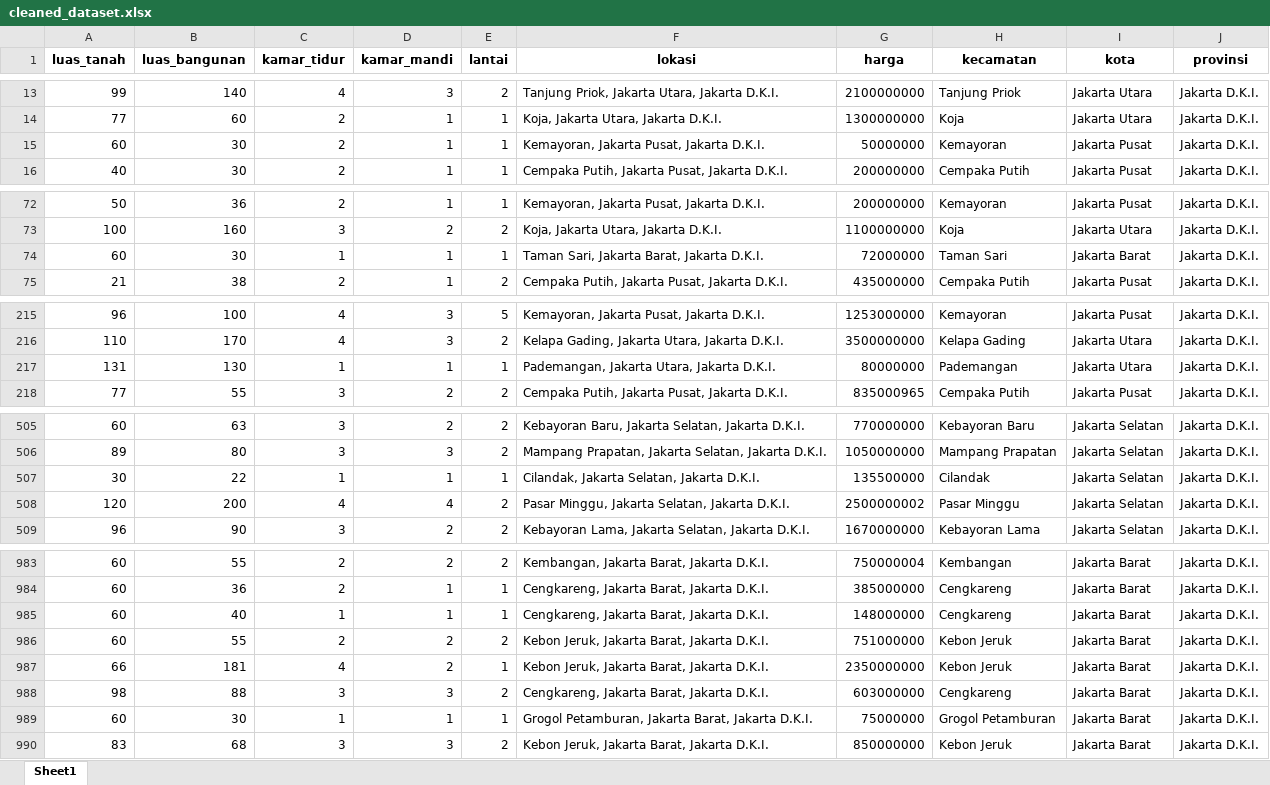
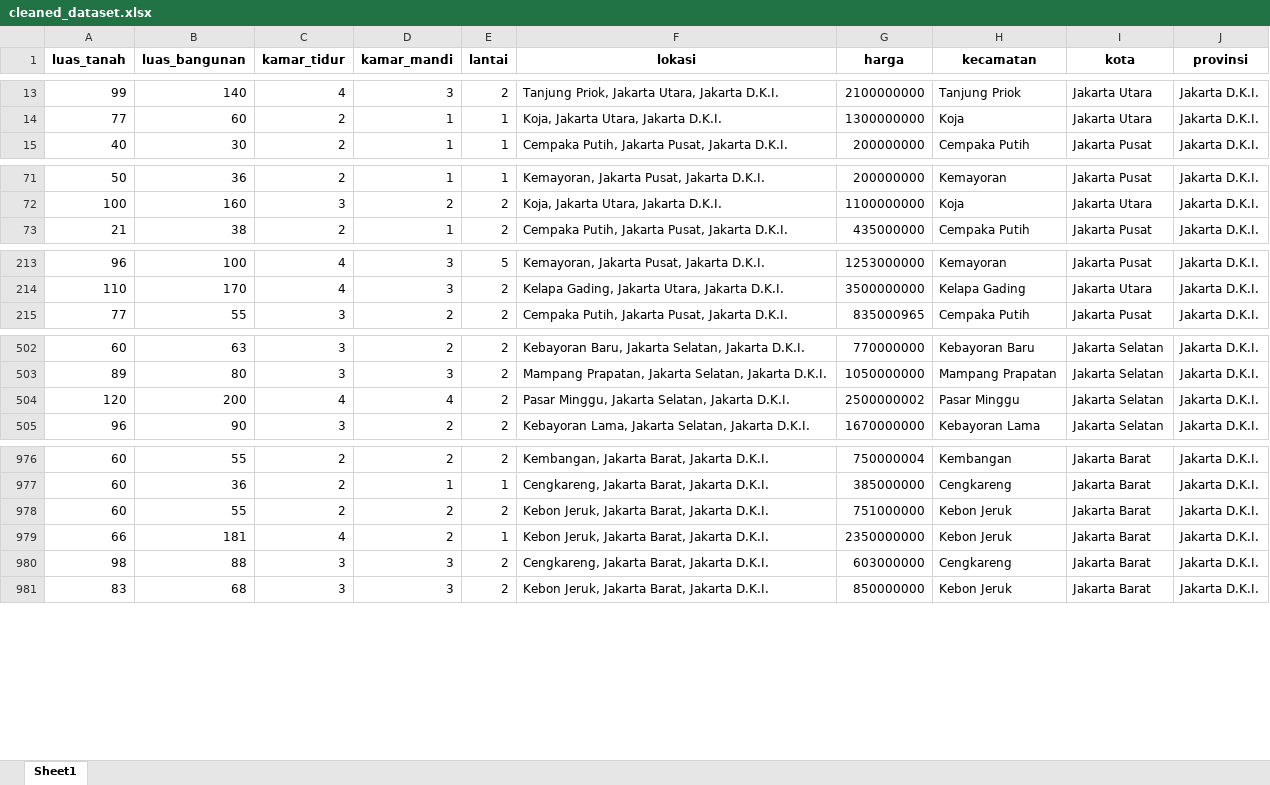
Before and after one commit to hafidhadhiet/House-Price-Segmentation, an Excel workbook: dataset/cleaned_dataset.xlsx, sheet Sheet1, drawn as a sheet; only a part is shown, gaps mark what is left out; values as stored, in another font and other column widths than the file's, no borders; the diff covers the shown part only; the diff names each change by its address in the sheet, - before the commit and + after, or states it on an @@ line.

```diff
--- a/dataset/cleaned_dataset.xlsx (sheet Sheet1)
+++ b/dataset/cleaned_dataset.xlsx (sheet Sheet1)
-row 15: 60 | 30 | 2 | 1 | 1 | Kemayoran, Jakarta Pusat, Jakarta D.K.I. | 50000000 | Kemayoran | Jakarta Pusat | Jakarta D.K.I.
-row 74: 60 | 30 | 1 | 1 | 1 | Taman Sari, Jakarta Barat, Jakarta D.K.I. | 72000000 | Taman Sari | Jakarta Barat | Jakarta D.K.I.
-row 217: 131 | 130 | 1 | 1 | 1 | Pademangan, Jakarta Utara, Jakarta D.K.I. | 80000000 | Pademangan | Jakarta Utara | Jakarta D.K.I.
-row 507: 30 | 22 | 1 | 1 | 1 | Cilandak, Jakarta Selatan, Jakarta D.K.I. | 135500000 | Cilandak | Jakarta Selatan | Jakarta D.K.I.
-row 985: 60 | 40 | 1 | 1 | 1 | Cengkareng, Jakarta Barat, Jakarta D.K.I. | 148000000 | Cengkareng | Jakarta Barat | Jakarta D.K.I.
-row 989: 60 | 30 | 1 | 1 | 1 | Grogol Petamburan, Jakarta Barat, Jakarta D.K.I. | 75000000 | Grogol Petamburan | Jakarta Barat | Jakarta D.K.I.
```
Also changed, not shown: 16 removed rows elsewhere in this sheet, dataset/merge_dataset.xlsx, 2 other files.
